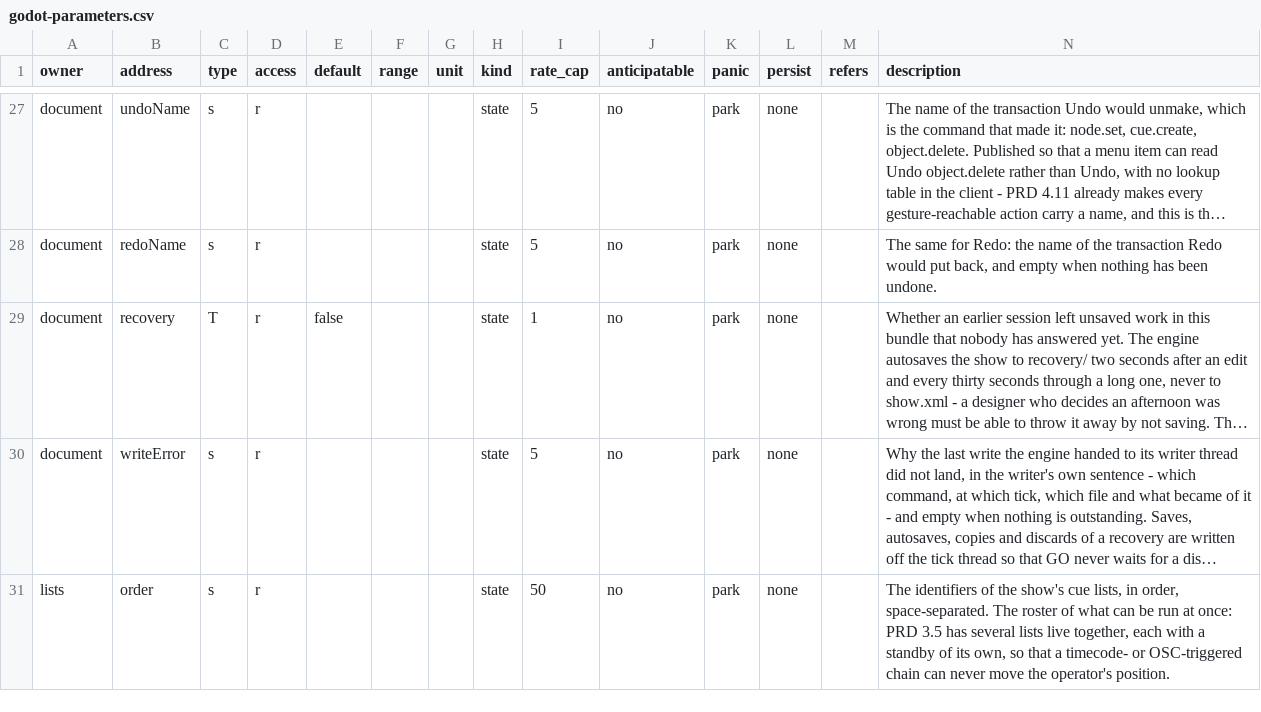
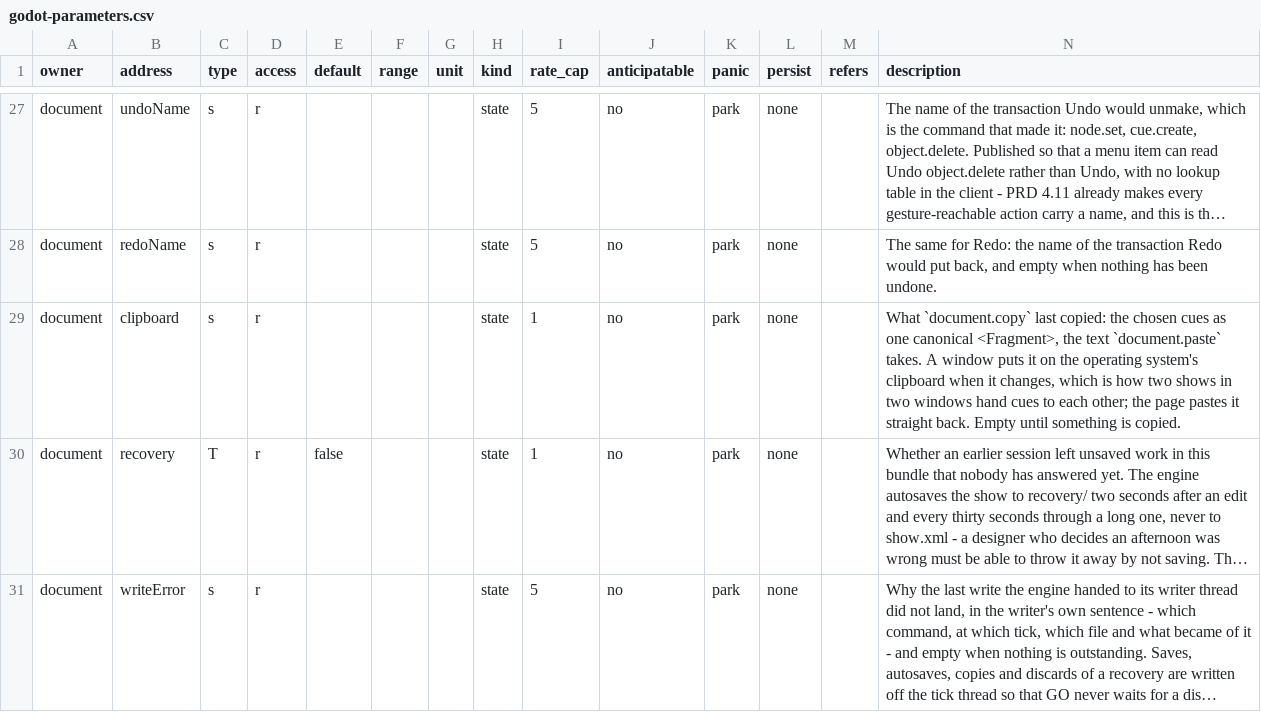
Before and after one commit to pob31/go.dot, a CSV file: docs/parameters/godot-parameters.csv, drawn as a sheet; only a part is shown, gaps mark what is left out; the shorter side is filled out with more unchanged rows; long unchanged cells end in …; the diff names each change by its address in the sheet, - before the commit and + after, or states it on an @@ line.

```diff
--- a/docs/parameters/godot-parameters.csv
+++ b/docs/parameters/godot-parameters.csv
+row 29: document | clipboard | s | r |  |  |  | state | 1 | no | park | none |  | What `document.copy` last copied: the chosen cues as one canonical <Fragment>, the text `document.paste` takes. A window puts it on the operating system's clipboard when it changes, which is how two shows in two windows hand cues to each other; the page pastes it straight back. Empty until something is copied.
```
Also changed, not shown: 16 other files.
